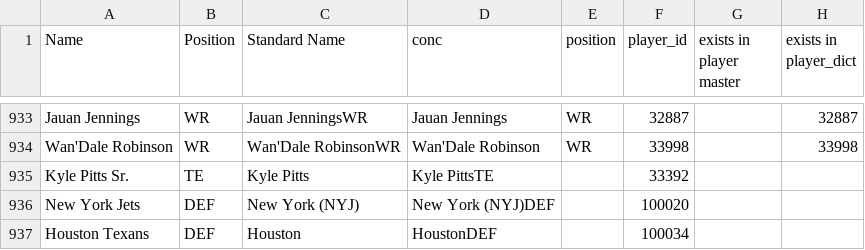
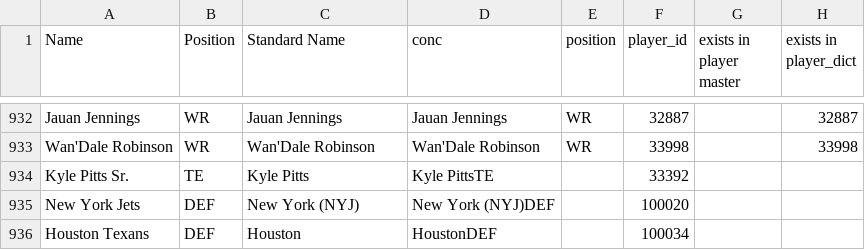
Before and after one commit to duncanjamesbell/fantasy_football_ranker, a CSV file: data/reference/lkup_player.csv, drawn as a sheet; only a part is shown, gaps mark what is left out; addresses are those after the commit; the diff covers the shown part only; the diff names each change by its address in the sheet, - before the commit and + after, or states it on an @@ line.

```diff
--- a/data/reference/lkup_player.csv
+++ b/data/reference/lkup_player.csv
-C932 (Standard Name): Jauan JenningsWR
+C932 (Standard Name): Jauan Jennings
-C933 (Standard Name): Wan'Dale RobinsonWR
+C933 (Standard Name): Wan'Dale Robinson
```
Also changed, not shown: 1 removed row and 26 edited cells elsewhere in this file, data/reference/names_dict.csv, 2 other files.
